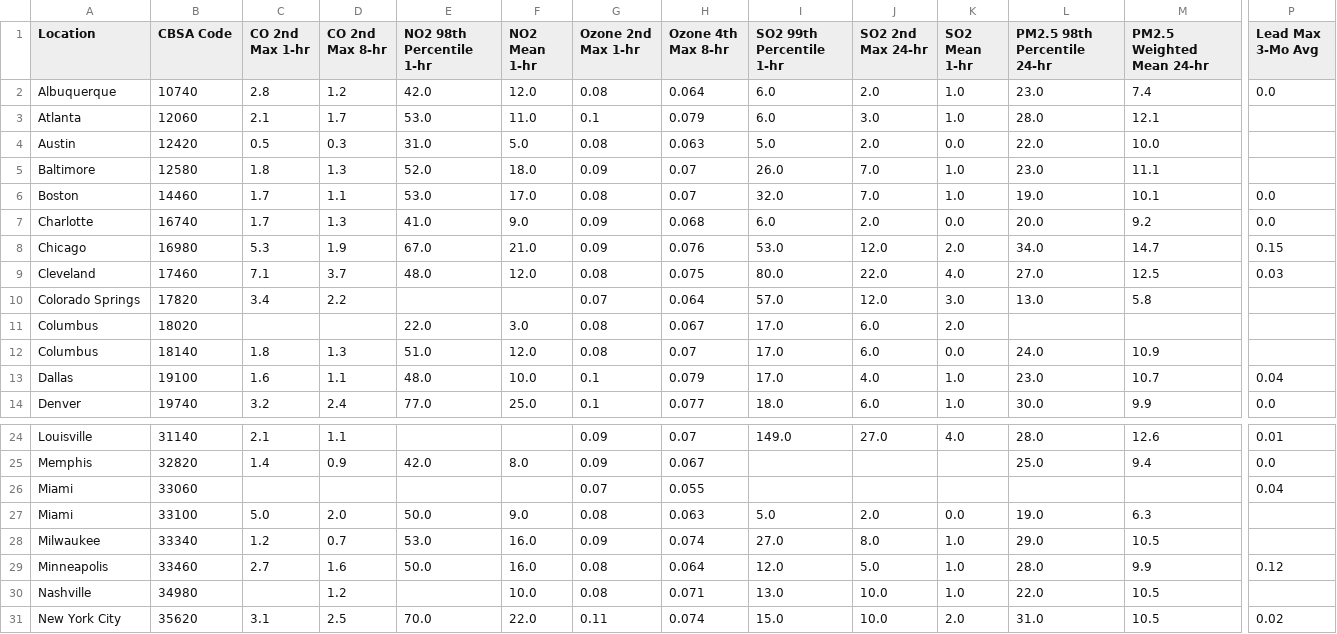
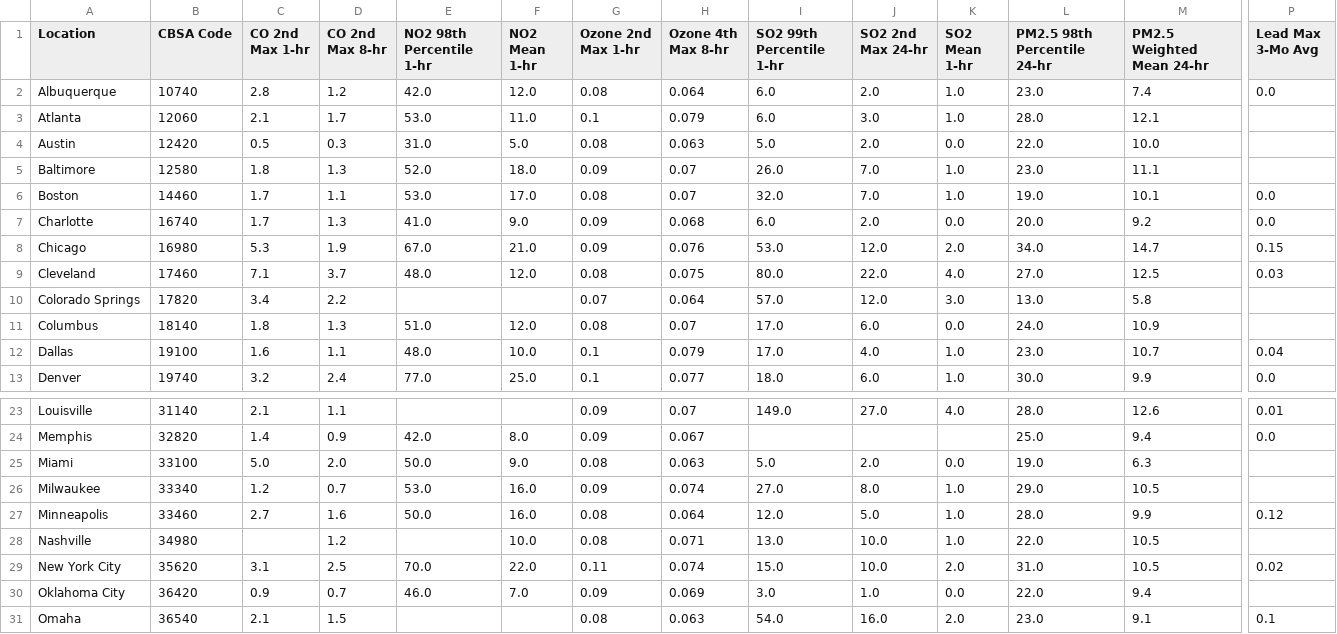
Before and after one commit to ryan-blauwaert/air_quality_capstone, a CSV file: data/cleaned/air_2014.csv, drawn as a sheet; only a part is shown, gaps mark what is left out; the shorter side is filled out with more unchanged rows; rows hold the shown columns only; the diff names each change by its address in the sheet, - before the commit and + after, or states it on an @@ line.

```diff
--- a/data/cleaned/air_2014.csv
+++ b/data/cleaned/air_2014.csv
-row 11: Columbus | 18020 |  |  | 22.0 | 3.0 | 0.08 | 0.067 | 17.0 | 6.0 | 2.0
-row 26: Miami | 33060 |  |  |  |  | 0.07 | 0.055 |  |  |  |  |  | 0.04
```
Also changed, not shown: data/cleaned/air_2001.csv, data/cleaned/air_2015.csv, 18 other files.
